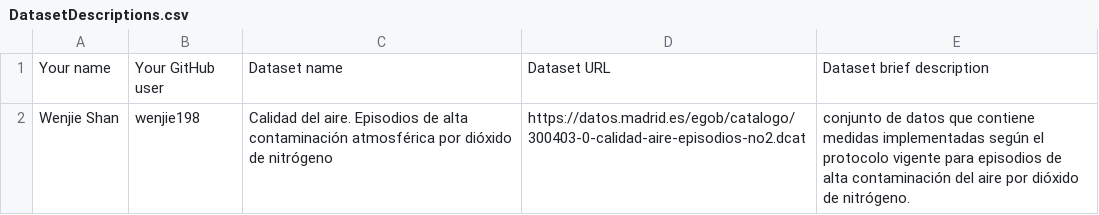
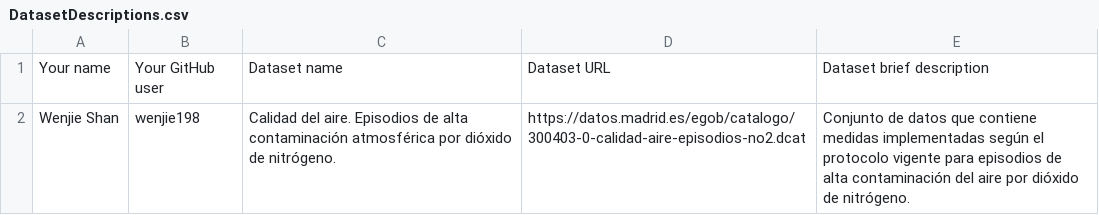
Before and after one commit to FacultadInformatica-LinkedData/Curso2024-2025-DataScience, a CSV file: Assignment1/DatasetDescriptions.csv, drawn as a sheet.

Commit message:
Assignment 1

```diff
--- a/Assignment1/DatasetDescriptions.csv
+++ b/Assignment1/DatasetDescriptions.csv
@@ -1,10 +1,2 @@
 Your name; Your GitHub user; Dataset name; Dataset URL; Dataset brief description
-Wenjie Shan;wenjie198;"Calidad del aire. Episodios de alta contaminación atmosférica por dióxido de nitrógeno
-";https://datos.madrid.es/egob/catalogo/300403-0-calidad-aire-episodios-no2.dcat;"conjunto de datos que contiene medidas implementadas según el protocolo vigente para episodios de alta contaminación del aire por dióxido de nitrógeno.
-
-
-
-
-
-
-"
+Wenjie Shan;wenjie198;Calidad del aire. Episodios de alta contaminación atmosférica por dióxido de nitrógeno.;https://datos.madrid.es/egob/catalogo/300403-0-calidad-aire-episodios-no2.dcat;Conjunto de datos que contiene medidas implementadas según el protocolo vigente para episodios de alta contaminación del aire por dióxido de nitrógeno.
```
